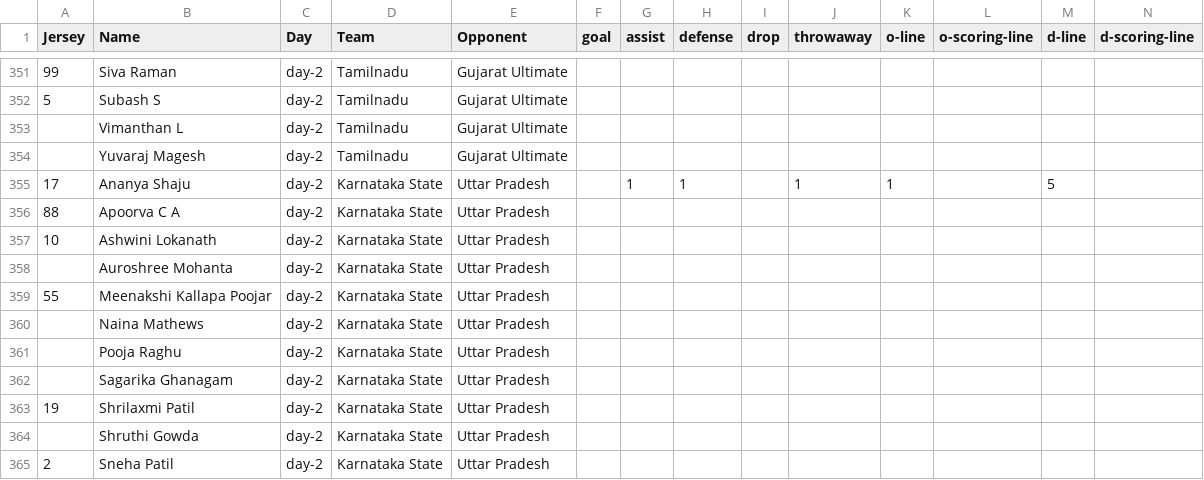
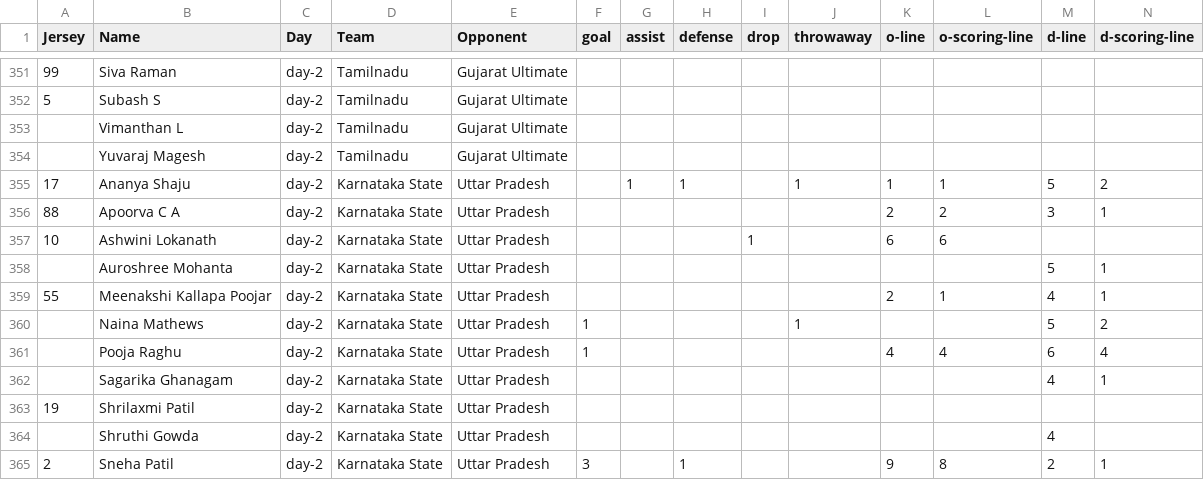
Before and after one commit to india-ultimate/fantasy, a CSV file: data/player-stats-Brackets.csv, drawn as a sheet; only a part is shown, gaps mark what is left out; the diff covers the shown part only.

Commit message:
Auto update data for the website

```diff
--- a/data/player-stats-Brackets.csv
+++ b/data/player-stats-Brackets.csv
@@ -354,12 +354,12 @@
 "","Yuvaraj Magesh","day-2","Tamilnadu","Gujarat Ultimate","","","","","","","","","",""
-"17","Ananya Shaju","day-2","Karnataka State","Uttar Pradesh","","1","1","","1","1","","5","",""
-"88","Apoorva C A","day-2","Karnataka State","Uttar Pradesh","","","","","","","","","",""
-"10","Ashwini Lokanath","day-2","Karnataka State","Uttar Pradesh","","","","","","","","","",""
-"","Auroshree Mohanta","day-2","Karnataka State","Uttar Pradesh","","","","","","","","","",""
-"55","Meenakshi Kallapa Poojar","day-2","Karnataka State","Uttar Pradesh","","","","","","","","","",""
-"","Naina Mathews","day-2","Karnataka State","Uttar Pradesh","","","","","","","","","",""
-"","Pooja Raghu","day-2","Karnataka State","Uttar Pradesh","","","","","","","","","",""
-"","Sagarika Ghanagam","day-2","Karnataka State","Uttar Pradesh","","","","","","","","","",""
+"17","Ananya Shaju","day-2","Karnataka State","Uttar Pradesh","","1","1","","1","1","1","5","2",""
+"88","Apoorva C A","day-2","Karnataka State","Uttar Pradesh","","","","","","2","2","3","1",""
+"10","Ashwini Lokanath","day-2","Karnataka State","Uttar Pradesh","","","","1","","6","6","","",""
+"","Auroshree Mohanta","day-2","Karnataka State","Uttar Pradesh","","","","","","","","5","1",""
+"55","Meenakshi Kallapa Poojar","day-2","Karnataka State","Uttar Pradesh","","","","","","2","1","4","1",""
+"","Naina Mathews","day-2","Karnataka State","Uttar Pradesh","1","","","","1","","","5","2",""
+"","Pooja Raghu","day-2","Karnataka State","Uttar Pradesh","1","","","","","4","4","6","4",""
+"","Sagarika Ghanagam","day-2","Karnataka State","Uttar Pradesh","","","","","","","","4","1",""
 "19","Shrilaxmi Patil","day-2","Karnataka State","Uttar Pradesh","","","","","","","","","",""
-"","Shruthi Gowda","day-2","Karnataka State","Uttar Pradesh","","","","","","","","","",""
-"2","Sneha Patil","day-2","Karnataka State","Uttar Pradesh","","","","","","","","","",""
+"","Shruthi Gowda","day-2","Karnataka State","Uttar Pradesh","","","","","","","","4","",""
+"2","Sneha Patil","day-2","Karnataka State","Uttar Pradesh","3","","1","","","9","8","2","1",""
```
Also changed, not shown: 19 edited cells elsewhere in this file, 2 other files.
